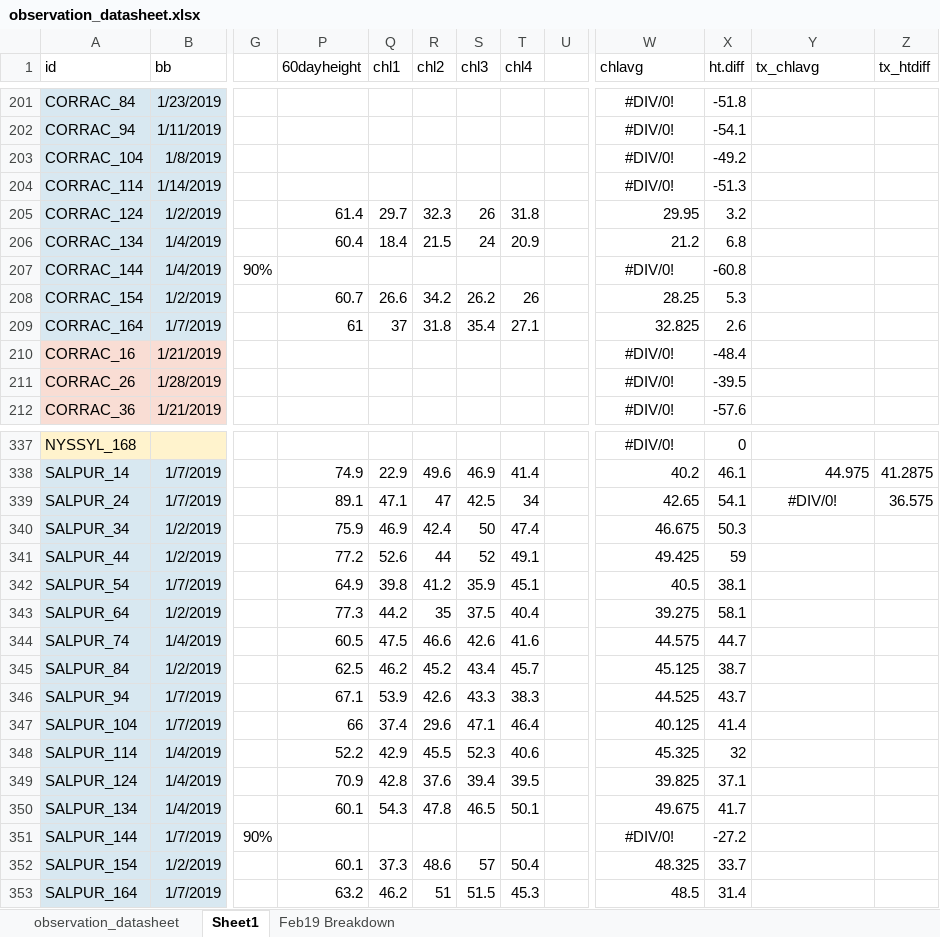
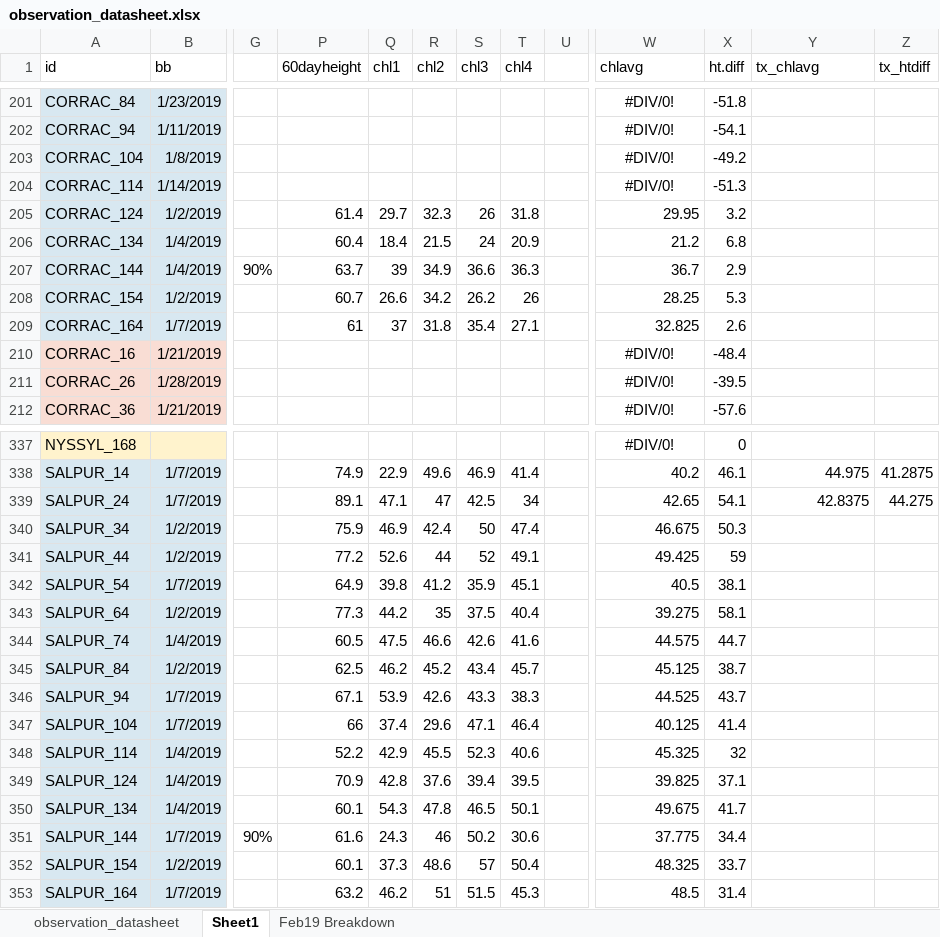
Before and after one commit to cchambe12/chillfreeze, an Excel workbook: data/observation_datasheet.xlsx, sheet Sheet1, drawn as a sheet; only a part is shown, gaps mark what is left out; values as stored, in another font and other column widths than the file's, no borders; the diff covers the shown part only; the diff names each change by its address in the sheet, - before the commit and + after, or states it on an @@ line.

```diff
--- a/data/observation_datasheet.xlsx (sheet Sheet1)
+++ b/data/observation_datasheet.xlsx (sheet Sheet1)
-P207 (60dayheight): (empty)
+P207 (60dayheight): 63.7
-Q207 (chl1): (empty)
+Q207 (chl1): 39
-R207 (chl2): (empty)
+R207 (chl2): 34.9
-S207 (chl3): (empty)
+S207 (chl3): 36.6
-T207 (chl4): (empty)
+T207 (chl4): 36.3
-W207 (chlavg): #DIV/0!
+W207 (chlavg): 36.7
-W207 alignment: center
+W207 alignment: right
-X207 (ht.diff): -60.8
+X207 (ht.diff): 2.9
-Y339 (tx_chlavg): #DIV/0!
+Y339 (tx_chlavg): 42.8375
-Y339 alignment: center
+Y339 alignment: right
-Z339 (tx_htdiff): 36.575
+Z339 (tx_htdiff): 44.275
-P351 (60dayheight): (empty)
+P351 (60dayheight): 61.6
-Q351 (chl1): (empty)
+Q351 (chl1): 24.3
-R351 (chl2): (empty)
+R351 (chl2): 46
-S351 (chl3): (empty)
+S351 (chl3): 50.2
-T351 (chl4): (empty)
+T351 (chl4): 30.6
-W351 (chlavg): #DIV/0!
+W351 (chlavg): 37.775
-W351 alignment: center
+W351 alignment: right
-X351 (ht.diff): -27.2
+X351 (ht.diff): 34.4
```
Also changed, not shown: 32 edited cells and cell formats elsewhere in this sheet.
